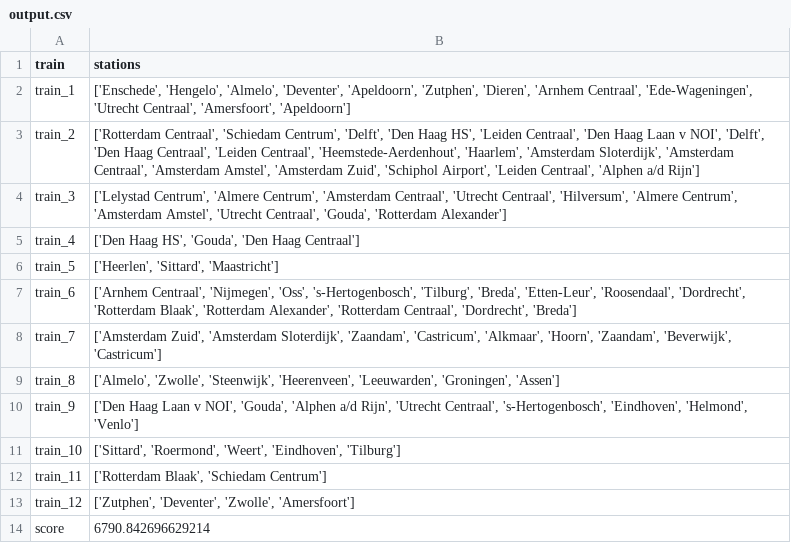
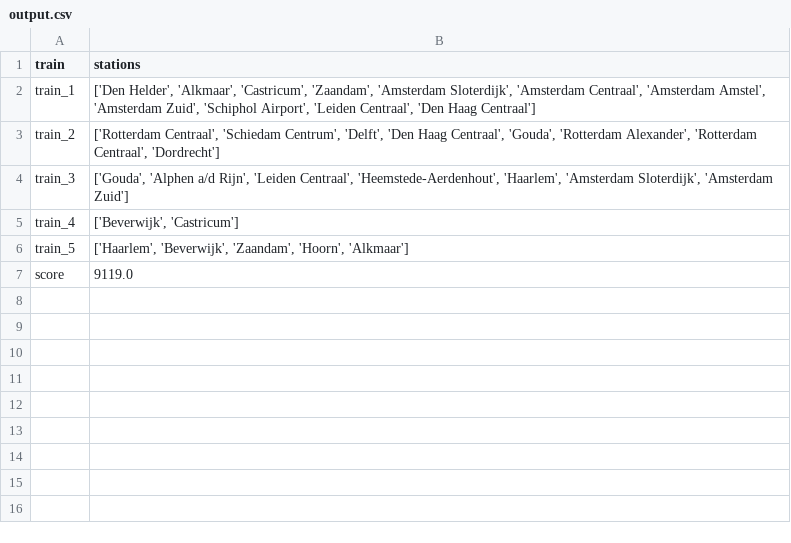
Before and after one commit to nadiavdleer/prograil, a CSV file: output.csv, drawn as a sheet.

```diff
--- a/output.csv
+++ b/output.csv
@@ -1,14 +1,7 @@
 train,stations
-train_1,"['Enschede', 'Hengelo', 'Almelo', 'Deventer', 'Apeldoorn', 'Zutphen', 'Dieren', 'Arnhem Centraal', 'Ede-Wageningen', 'Utrecht Centraal', 'Amersfoort', 'Apeldoorn']"
-train_2,"['Rotterdam Centraal', 'Schiedam Centrum', 'Delft', 'Den Haag HS', 'Leiden Centraal', 'Den Haag Laan v NOI', 'Delft', 'Den Haag Centraal', 'Leiden Centraal', 'Heemstede-Aerdenhout', 'Haarlem', 'Amsterdam Sloterdijk', 'Amsterdam Centraal', 'Amsterdam Amstel', 'Amsterdam Zuid', 'Schiphol Airport', 'Leiden Centraal', 'Alphen a/d Rijn']"
-train_3,"['Lelystad Centrum', 'Almere Centrum', 'Amsterdam Centraal', 'Utrecht Centraal', 'Hilversum', 'Almere Centrum', 'Amsterdam Amstel', 'Utrecht Centraal', 'Gouda', 'Rotterdam Alexander']"
-train_4,"['Den Haag HS', 'Gouda', 'Den Haag Centraal']"
-train_5,"['Heerlen', 'Sittard', 'Maastricht']"
-train_6,"['Arnhem Centraal', 'Nijmegen', 'Oss', 's-Hertogenbosch', 'Tilburg', 'Breda', 'Etten-Leur', 'Roosendaal', 'Dordrecht', 'Rotterdam Blaak', 'Rotterdam Alexander', 'Rotterdam Centraal', 'Dordrecht', 'Breda']"
-train_7,"['Amsterdam Zuid', 'Amsterdam Sloterdijk', 'Zaandam', 'Castricum', 'Alkmaar', 'Hoorn', 'Zaandam', 'Beverwijk', 'Castricum']"
-train_8,"['Almelo', 'Zwolle', 'Steenwijk', 'Heerenveen', 'Leeuwarden', 'Groningen', 'Assen']"
-train_9,"['Den Haag Laan v NOI', 'Gouda', 'Alphen a/d Rijn', 'Utrecht Centraal', 's-Hertogenbosch', 'Eindhoven', 'Helmond', 'Venlo']"
-train_10,"['Sittard', 'Roermond', 'Weert', 'Eindhoven', 'Tilburg']"
-train_11,"['Rotterdam Blaak', 'Schiedam Centrum']"
-train_12,"['Zutphen', 'Deventer', 'Zwolle', 'Amersfoort']"
-score,6790.842696629214
+train_1,"['Den Helder', 'Alkmaar', 'Castricum', 'Zaandam', 'Amsterdam Sloterdijk', 'Amsterdam Centraal', 'Amsterdam Amstel', 'Amsterdam Zuid', 'Schiphol Airport', 'Leiden Centraal', 'Den Haag Centraal']"
+train_2,"['Rotterdam Centraal', 'Schiedam Centrum', 'Delft', 'Den Haag Centraal', 'Gouda', 'Rotterdam Alexander', 'Rotterdam Centraal', 'Dordrecht']"
+train_3,"['Gouda', 'Alphen a/d Rijn', 'Leiden Centraal', 'Heemstede-Aerdenhout', 'Haarlem', 'Amsterdam Sloterdijk', 'Amsterdam Zuid']"
+train_4,"['Beverwijk', 'Castricum']"
+train_5,"['Haarlem', 'Beverwijk', 'Zaandam', 'Hoorn', 'Alkmaar']"
+score,9119.0
```
Also changed, not shown: 3 other files.
